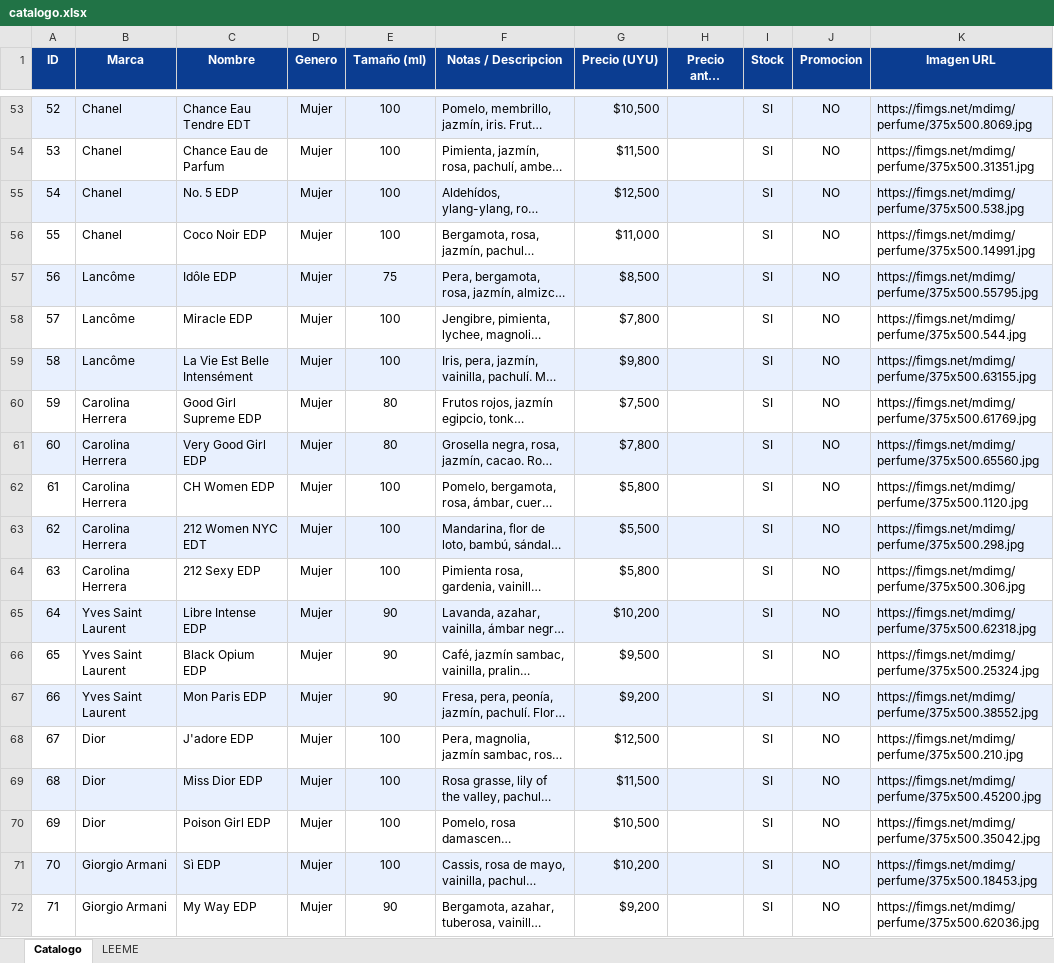
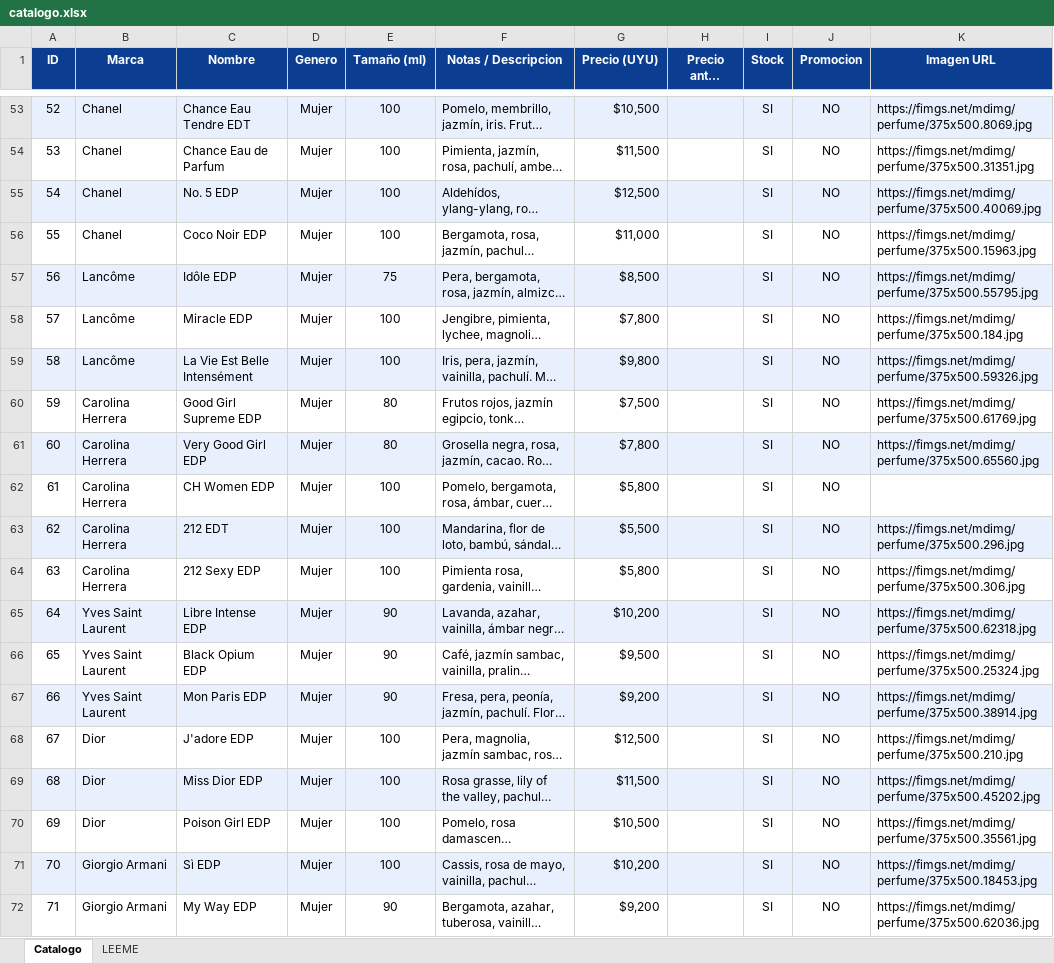
Before and after one commit to marcossuarezmkt-cpu/salvador-perfumeria, an Excel workbook: data/catalogo.xlsx, sheet Catalogo, drawn as a sheet; only a part is shown, gaps mark what is left out; long unchanged cells end in …; values as stored, in another font and other column widths than the file's, no borders; the diff covers the shown part only; the diff names each change by its address in the sheet, - before the commit and + after, or states it on an @@ line.

```diff
--- a/data/catalogo.xlsx (sheet Catalogo)
+++ b/data/catalogo.xlsx (sheet Catalogo)
-K55 (Imagen URL): https://fimgs.net/mdimg/perfume/375x500.538.jpg
+K55 (Imagen URL): https://fimgs.net/mdimg/perfume/375x500.40069.jpg
-K56 (Imagen URL): https://fimgs.net/mdimg/perfume/375x500.14991.jpg
+K56 (Imagen URL): https://fimgs.net/mdimg/perfume/375x500.15963.jpg
-K58 (Imagen URL): https://fimgs.net/mdimg/perfume/375x500.544.jpg
+K58 (Imagen URL): https://fimgs.net/mdimg/perfume/375x500.184.jpg
-K59 (Imagen URL): https://fimgs.net/mdimg/perfume/375x500.63155.jpg
+K59 (Imagen URL): https://fimgs.net/mdimg/perfume/375x500.59326.jpg
-K62 (Imagen URL): https://fimgs.net/mdimg/perfume/375x500.1120.jpg
+K62 (Imagen URL): (empty)
-C63 (Nombre): 212 Women NYC EDT
+C63 (Nombre): 212 EDT
-K63 (Imagen URL): https://fimgs.net/mdimg/perfume/375x500.298.jpg
+K63 (Imagen URL): https://fimgs.net/mdimg/perfume/375x500.296.jpg
-K67 (Imagen URL): https://fimgs.net/mdimg/perfume/375x500.38552.jpg
+K67 (Imagen URL): https://fimgs.net/mdimg/perfume/375x500.38914.jpg
-K69 (Imagen URL): https://fimgs.net/mdimg/perfume/375x500.45200.jpg
+K69 (Imagen URL): https://fimgs.net/mdimg/perfume/375x500.45202.jpg
-K70 (Imagen URL): https://fimgs.net/mdimg/perfume/375x500.35042.jpg
+K70 (Imagen URL): https://fimgs.net/mdimg/perfume/375x500.35561.jpg
```
Also changed, not shown: 26 edited cells elsewhere in this sheet, sheet LEEME, 3 other files.
